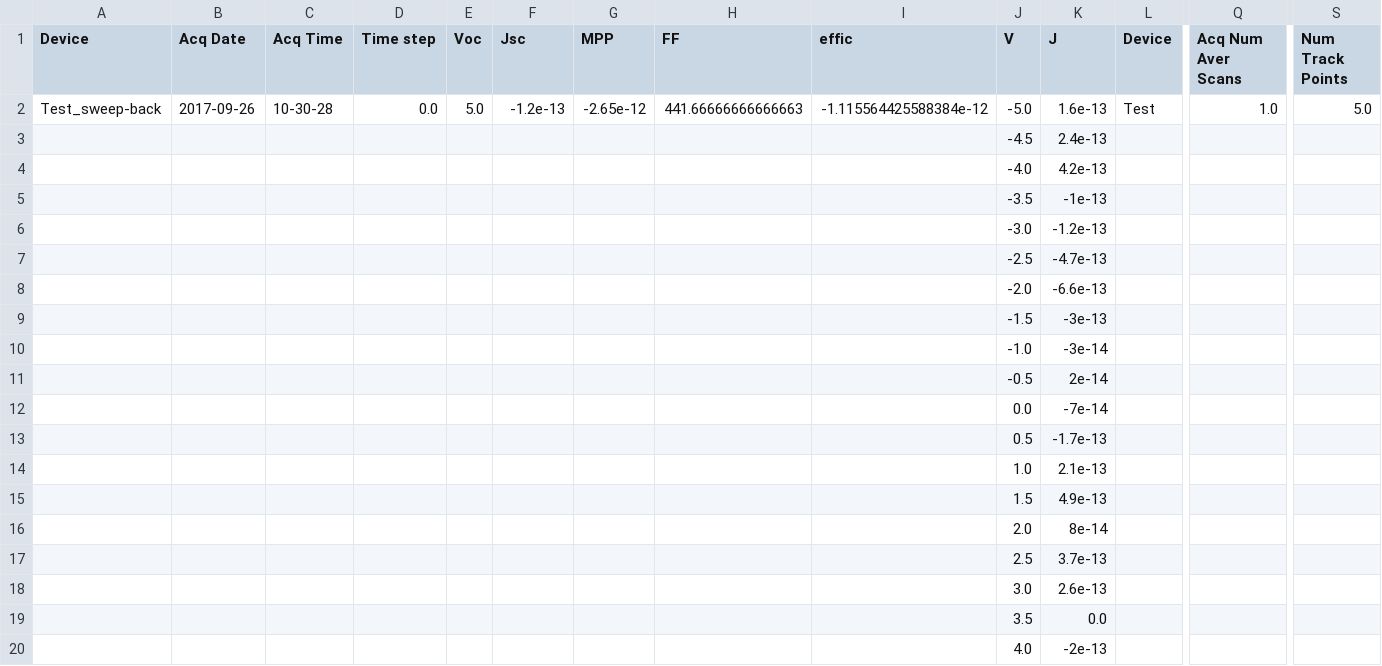
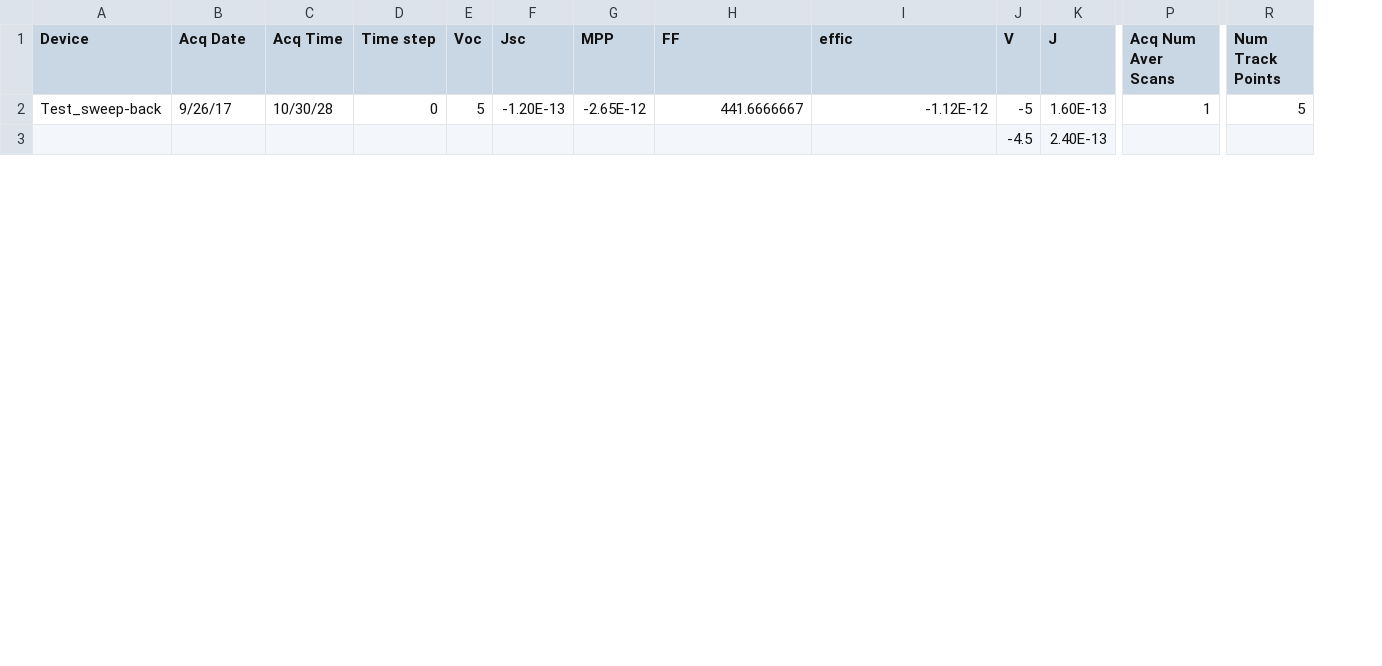
Before and after one commit to feranick/SpecAnalyzer, a CSV file: src/data/Test_sweep-back.csv, drawn as a sheet; only a part is shown, gaps mark what is left out; removed rows and columns are numbered as before the commit, all else as after; rows hold the shown columns only; the diff covers the shown part only; the diff names each change by its address in the sheet, - before the commit and + after, or states it on an @@ line.

```diff
--- a/src/data/Test_sweep-back.csv
+++ b/src/data/Test_sweep-back.csv
-column L (Device), row 2: Test
-B2 (Acq Date): 2017-09-26
+B2 (Acq Date): 9/26/17
-C2 (Acq Time): 10-30-28
+C2 (Acq Time): 10/30/28
-D2 (Time step): 0.0
+D2 (Time step): 0
-E2 (Voc): 5.0
+E2 (Voc): 5
-F2 (Jsc): -1.2e-13
+F2 (Jsc): -1.20E-13
-G2 (MPP): -2.65e-12
+G2 (MPP): -2.65E-12
-H2 (FF): 441.66666666666663
+H2 (FF): 441.6666667
-I2 (effic): -1.115564425588384e-12
+I2 (effic): -1.12E-12
-J2 (V): -5.0
+J2 (V): -5
-K2 (J): 1.6e-13
+K2 (J): 1.60E-13
-P2 (Acq Num Aver Scans): 1.0
+P2 (Acq Num Aver Scans): 1
-R2 (Num Track Points): 5.0
+R2 (Num Track Points): 5
-K3 (J): 2.4e-13
+K3 (J): 2.40E-13
-row 4:  |  |  |  |  |  |  |  |  | -4.0 | 4.2e-13
-row 5:  |  |  |  |  |  |  |  |  | -3.5 | -1e-13
-row 6:  |  |  |  |  |  |  |  |  | -3.0 | -1.2e-13
-row 7:  |  |  |  |  |  |  |  |  | -2.5 | -4.7e-13
-row 8:  |  |  |  |  |  |  |  |  | -2.0 | -6.6e-13
-row 9:  |  |  |  |  |  |  |  |  | -1.5 | -3e-13
-row 10:  |  |  |  |  |  |  |  |  | -1.0 | -3e-14
-row 11:  |  |  |  |  |  |  |  |  | -0.5 | 2e-14
-row 12:  |  |  |  |  |  |  |  |  | 0.0 | -7e-14
-row 13:  |  |  |  |  |  |  |  |  | 0.5 | -1.7e-13
-row 14:  |  |  |  |  |  |  |  |  | 1.0 | 2.1e-13
-row 15:  |  |  |  |  |  |  |  |  | 1.5 | 4.9e-13
-row 16:  |  |  |  |  |  |  |  |  | 2.0 | 8e-14
-row 17:  |  |  |  |  |  |  |  |  | 2.5 | 3.7e-13
-row 18:  |  |  |  |  |  |  |  |  | 3.0 | 2.6e-13
-row 19:  |  |  |  |  |  |  |  |  | 3.5 | 0.0
-row 20:  |  |  |  |  |  |  |  |  | 4.0 | -2e-13
```
Also changed, not shown: 19 added rows and 2 removed rows elsewhere in this file, src/data/Test_sweep-forw.csv, 2 other files.
